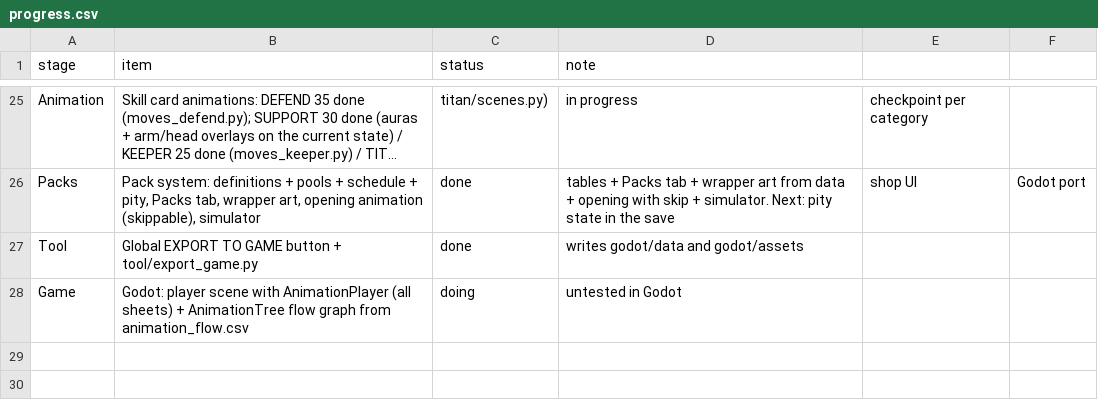
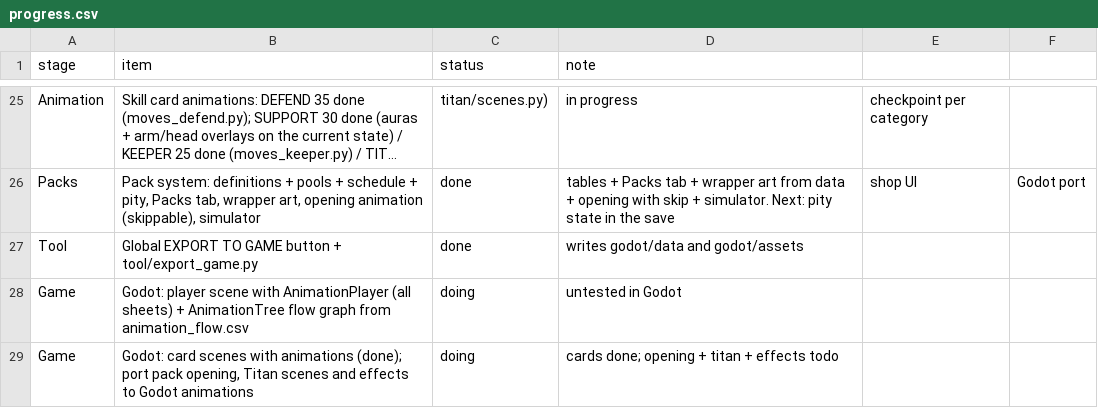
Before and after one commit to mundiakaluson/sprite-tan, a CSV file: data/progress.csv, drawn as a sheet; only a part is shown, gaps mark what is left out; long unchanged cells end in …; the diff names each change by its address in the sheet, - before the commit and + after, or states it on an @@ line.

```diff
--- a/data/progress.csv
+++ b/data/progress.csv
+row 29: Game | Godot: card scenes with animations (done); port pack opening, Titan scenes and effects to Godot animations | doing | cards done; opening + titan + effects todo
```
Also changed, not shown: 8 other files.
